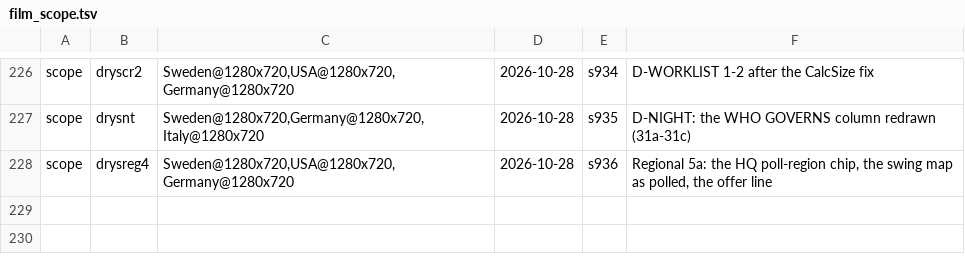
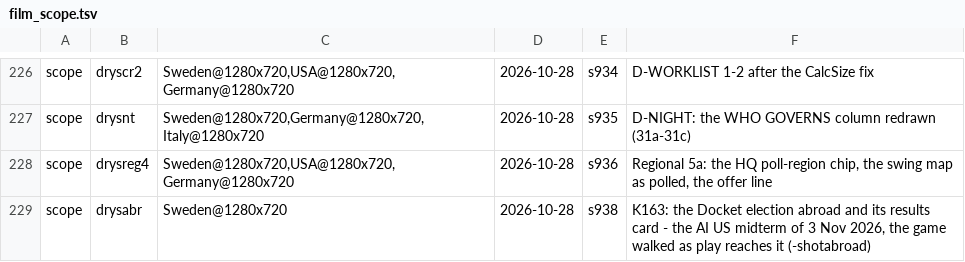
Before and after one commit to Bippen/PoliSim, a TSV file: Tools/film_scope.tsv, drawn as a sheet; only a part is shown, gaps mark what is left out; the diff names each change by its address in the sheet, - before the commit and + after, or states it on an @@ line.

```diff
--- a/Tools/film_scope.tsv
+++ b/Tools/film_scope.tsv
+row 229: scope | drysabr | Sweden@1280x720 | 2026-10-28 | s938 | K163: the Docket election abroad and its results card - the AI US midterm of 3 Nov 2026, the game walked as play reaches it (-shotabroad)
```
Also changed, not shown: Tools/review_ledger.tsv, 38 other files.
